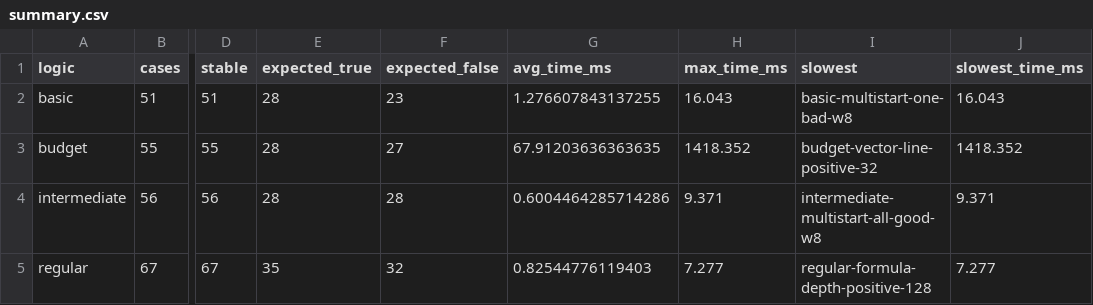
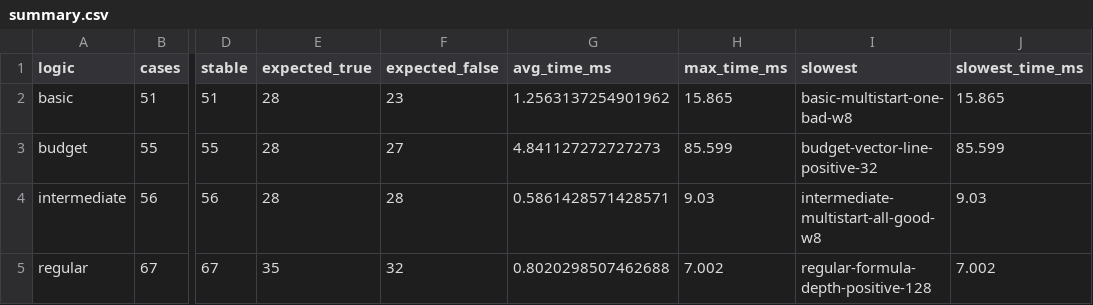
Before and after one commit to Knowing-How-Logics/haskell-knowing-how-logics, a CSV file: benchmarks/results/plots/summary.csv, drawn as a sheet; only a part is shown, gaps mark what is left out; the diff names each change by its address in the sheet, - before the commit and + after, or states it on an @@ line.

```diff
--- a/benchmarks/results/plots/summary.csv
+++ b/benchmarks/results/plots/summary.csv
-G2 (avg_time_ms): 1.276607843137255
+G2 (avg_time_ms): 1.2563137254901962
-H2 (max_time_ms): 16.043
+H2 (max_time_ms): 15.865
-J2 (slowest_time_ms): 16.043
+J2 (slowest_time_ms): 15.865
-G3 (avg_time_ms): 67.91203636363635
+G3 (avg_time_ms): 4.841127272727273
-H3 (max_time_ms): 1418.352
+H3 (max_time_ms): 85.599
-J3 (slowest_time_ms): 1418.352
+J3 (slowest_time_ms): 85.599
-G4 (avg_time_ms): 0.6004464285714286
+G4 (avg_time_ms): 0.5861428571428571
-H4 (max_time_ms): 9.371
+H4 (max_time_ms): 9.03
-J4 (slowest_time_ms): 9.371
+J4 (slowest_time_ms): 9.03
-G5 (avg_time_ms): 0.82544776119403
+G5 (avg_time_ms): 0.8020298507462688
-H5 (max_time_ms): 7.277
+H5 (max_time_ms): 7.002
-J5 (slowest_time_ms): 7.277
+J5 (slowest_time_ms): 7.002
```
Also changed, not shown: benchmarks/results/raw/quick.csv, 14 other files.
